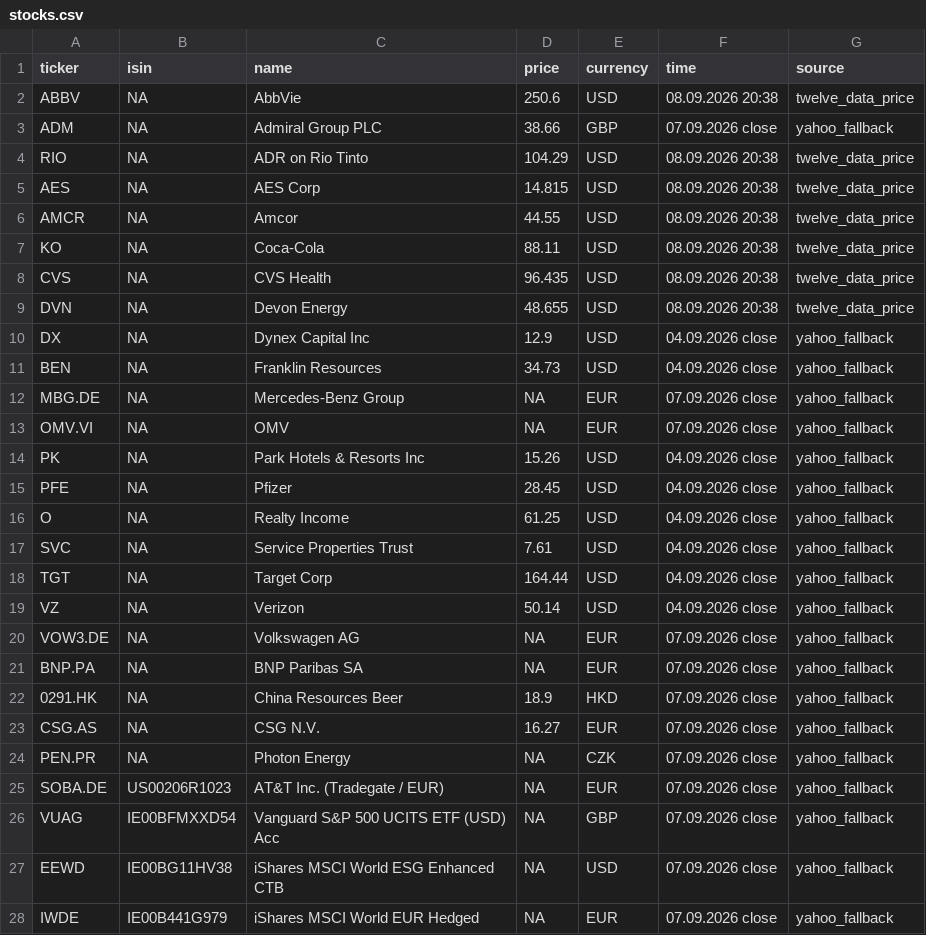
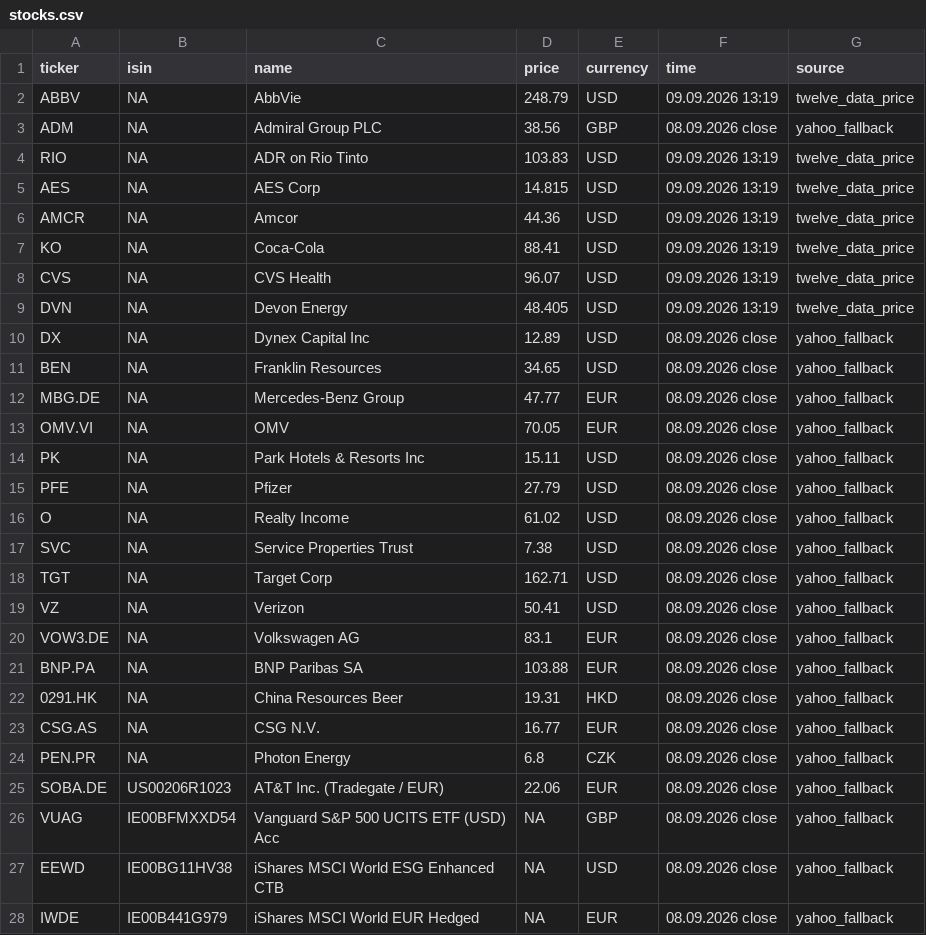
Before and after one commit to RadimTol/Akcie, a CSV file: stocks.csv, drawn as a sheet; only a part is shown; the diff covers the shown part only.

```diff
--- a/stocks.csv
+++ b/stocks.csv
@@ -1,28 +1,28 @@
 "ticker","isin","name","price","currency","time","source"
-"ABBV",NA,"AbbVie",250.6,"USD","08.09.2026 20:38","twelve_data_price"
-"ADM",NA,"Admiral Group PLC",38.66,"GBP","07.09.2026 close","yahoo_fallback"
-"RIO",NA,"ADR on Rio Tinto",104.29,"USD","08.09.2026 20:38","twelve_data_price"
-"AES",NA,"AES Corp",14.815,"USD","08.09.2026 20:38","twelve_data_price"
-"AMCR",NA,"Amcor",44.55,"USD","08.09.2026 20:38","twelve_data_price"
-"KO",NA,"Coca-Cola",88.11,"USD","08.09.2026 20:38","twelve_data_price"
-"CVS",NA,"CVS Health",96.435,"USD","08.09.2026 20:38","twelve_data_price"
-"DVN",NA,"Devon Energy",48.655,"USD","08.09.2026 20:38","twelve_data_price"
-"DX",NA,"Dynex Capital Inc",12.9,"USD","04.09.2026 close","yahoo_fallback"
-"BEN",NA,"Franklin Resources",34.73,"USD","04.09.2026 close","yahoo_fallback"
-"MBG.DE",NA,"Mercedes-Benz Group",NA,"EUR","07.09.2026 close","yahoo_fallback"
-"OMV.VI",NA,"OMV",NA,"EUR","07.09.2026 close","yahoo_fallback"
-"PK",NA,"Park Hotels & Resorts Inc",15.26,"USD","04.09.2026 close","yahoo_fallback"
-"PFE",NA,"Pfizer",28.45,"USD","04.09.2026 close","yahoo_fallback"
-"O",NA,"Realty Income",61.25,"USD","04.09.2026 close","yahoo_fallback"
-"SVC",NA,"Service Properties Trust",7.61,"USD","04.09.2026 close","yahoo_fallback"
-"TGT",NA,"Target Corp",164.44,"USD","04.09.2026 close","yahoo_fallback"
-"VZ",NA,"Verizon",50.14,"USD","04.09.2026 close","yahoo_fallback"
-"VOW3.DE",NA,"Volkswagen AG",NA,"EUR","07.09.2026 close","yahoo_fallback"
-"BNP.PA",NA,"BNP Paribas SA",NA,"EUR","07.09.2026 close","yahoo_fallback"
-"0291.HK",NA,"China Resources Beer",18.9,"HKD","07.09.2026 close","yahoo_fallback"
-"CSG.AS",NA,"CSG N.V.",16.27,"EUR","07.09.2026 close","yahoo_fallback"
-"PEN.PR",NA,"Photon Energy",NA,"CZK","07.09.2026 close","yahoo_fallback"
-"SOBA.DE","US00206R1023","AT&T Inc. (Tradegate / EUR)",NA,"EUR","07.09.2026 close","yahoo_fallback"
-"VUAG","IE00BFMXXD54","Vanguard S&P 500 UCITS ETF (USD) Acc",NA,"GBP","07.09.2026 close","yahoo_fallback"
-"EEWD","IE00BG11HV38","iShares MSCI World ESG Enhanced CTB",NA,"USD","07.09.2026 close","yahoo_fallback"
-"IWDE","IE00B441G979","iShares MSCI World EUR Hedged",NA,"EUR","07.09.2026 close","yahoo_fallback"
+"ABBV",NA,"AbbVie",248.79,"USD","09.09.2026 13:19","twelve_data_price"
+"ADM",NA,"Admiral Group PLC",38.56,"GBP","08.09.2026 close","yahoo_fallback"
+"RIO",NA,"ADR on Rio Tinto",103.83,"USD","09.09.2026 13:19","twelve_data_price"
+"AES",NA,"AES Corp",14.815,"USD","09.09.2026 13:19","twelve_data_price"
+"AMCR",NA,"Amcor",44.36,"USD","09.09.2026 13:19","twelve_data_price"
+"KO",NA,"Coca-Cola",88.41,"USD","09.09.2026 13:19","twelve_data_price"
+"CVS",NA,"CVS Health",96.07,"USD","09.09.2026 13:19","twelve_data_price"
+"DVN",NA,"Devon Energy",48.405,"USD","09.09.2026 13:19","twelve_data_price"
+"DX",NA,"Dynex Capital Inc",12.89,"USD","08.09.2026 close","yahoo_fallback"
+"BEN",NA,"Franklin Resources",34.65,"USD","08.09.2026 close","yahoo_fallback"
+"MBG.DE",NA,"Mercedes-Benz Group",47.77,"EUR","08.09.2026 close","yahoo_fallback"
+"OMV.VI",NA,"OMV",70.05,"EUR","08.09.2026 close","yahoo_fallback"
+"PK",NA,"Park Hotels & Resorts Inc",15.11,"USD","08.09.2026 close","yahoo_fallback"
+"PFE",NA,"Pfizer",27.79,"USD","08.09.2026 close","yahoo_fallback"
+"O",NA,"Realty Income",61.02,"USD","08.09.2026 close","yahoo_fallback"
+"SVC",NA,"Service Properties Trust",7.38,"USD","08.09.2026 close","yahoo_fallback"
+"TGT",NA,"Target Corp",162.71,"USD","08.09.2026 close","yahoo_fallback"
+"VZ",NA,"Verizon",50.41,"USD","08.09.2026 close","yahoo_fallback"
+"VOW3.DE",NA,"Volkswagen AG",83.1,"EUR","08.09.2026 close","yahoo_fallback"
+"BNP.PA",NA,"BNP Paribas SA",103.88,"EUR","08.09.2026 close","yahoo_fallback"
+"0291.HK",NA,"China Resources Beer",19.31,"HKD","08.09.2026 close","yahoo_fallback"
+"CSG.AS",NA,"CSG N.V.",16.77,"EUR","08.09.2026 close","yahoo_fallback"
+"PEN.PR",NA,"Photon Energy",6.8,"CZK","08.09.2026 close","yahoo_fallback"
+"SOBA.DE","US00206R1023","AT&T Inc. (Tradegate / EUR)",22.06,"EUR","08.09.2026 close","yahoo_fallback"
+"VUAG","IE00BFMXXD54","Vanguard S&P 500 UCITS ETF (USD) Acc",NA,"GBP","08.09.2026 close","yahoo_fallback"
+"EEWD","IE00BG11HV38","iShares MSCI World ESG Enhanced CTB",NA,"USD","08.09.2026 close","yahoo_fallback"
+"IWDE","IE00B441G979","iShares MSCI World EUR Hedged",NA,"EUR","08.09.2026 close","yahoo_fallback"
```
Also changed, not shown: 15 edited cells elsewhere in this file, stocks_history_30d.csv.
